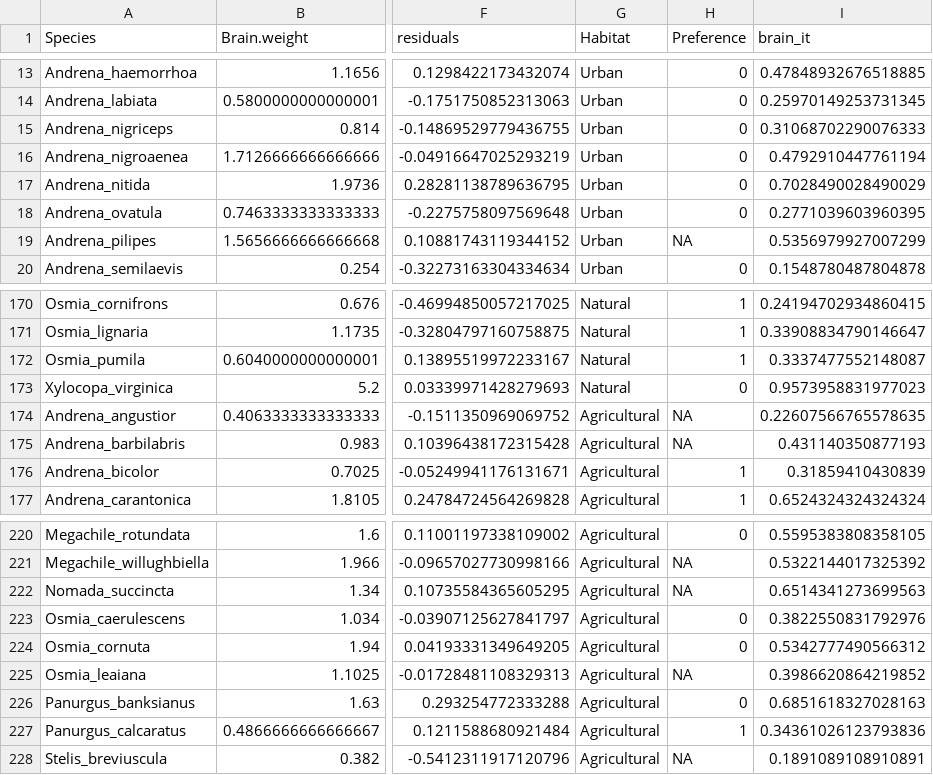
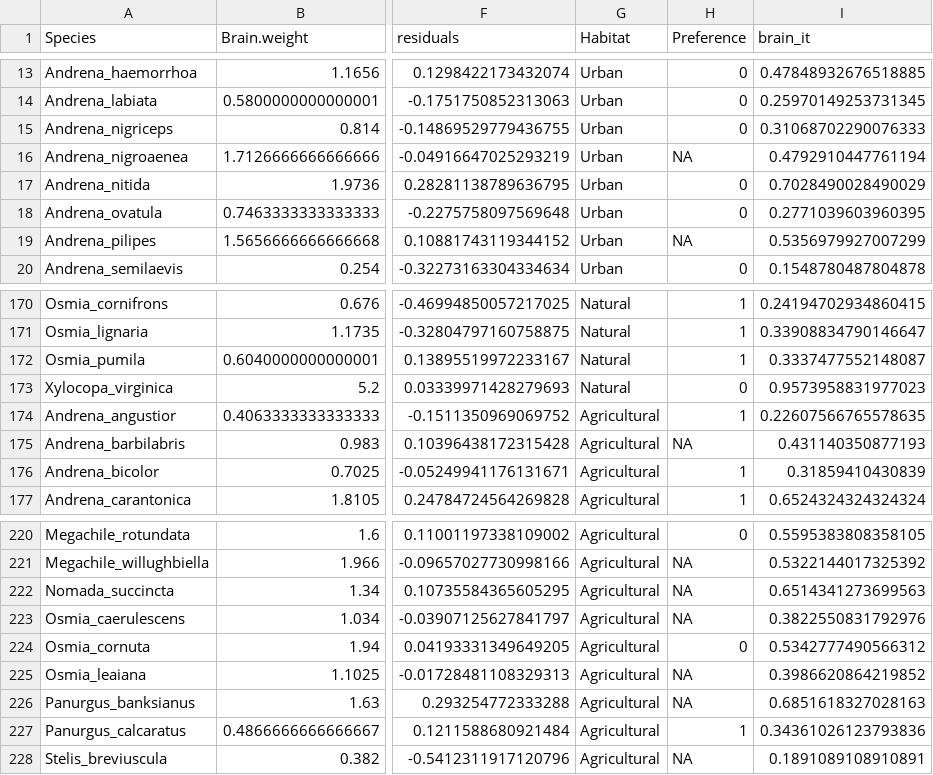
Before and after one commit to ibartomeus/declines_brain, a CSV file: Data/Europe_USA/data_preference_residuals_europe_usa_qualitative.csv, drawn as a sheet; only a part is shown, gaps mark what is left out; the diff names each change by its address in the sheet, - before the commit and + after, or states it on an @@ line.

```diff
--- a/Data/Europe_USA/data_preference_residuals_europe_usa_qualitative.csv
+++ b/Data/Europe_USA/data_preference_residuals_europe_usa_qualitative.csv
-H16 (Preference): 0
+H16 (Preference): NA
-H174 (Preference): NA
+H174 (Preference): 1
-H223 (Preference): 0
+H223 (Preference): NA
-H226 (Preference): 0
+H226 (Preference): NA
```
Also changed, not shown: Data/Europe_USA/model_output_preference_brain_it_europe_usa_qualitative.csv, Data/Europe_USA/model_output_preference_brain_weight_europe_usa_qualitative.csv, 3 other files.
